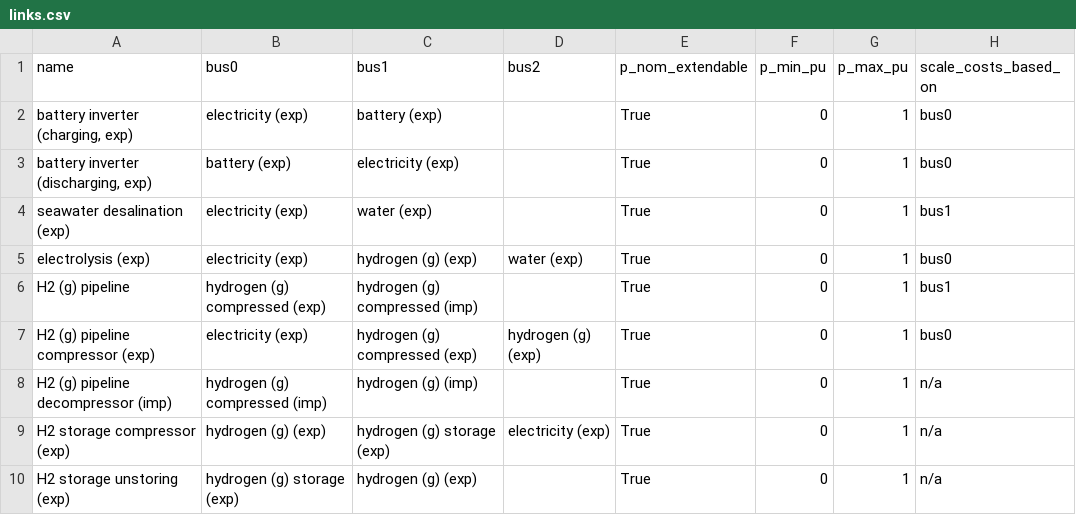
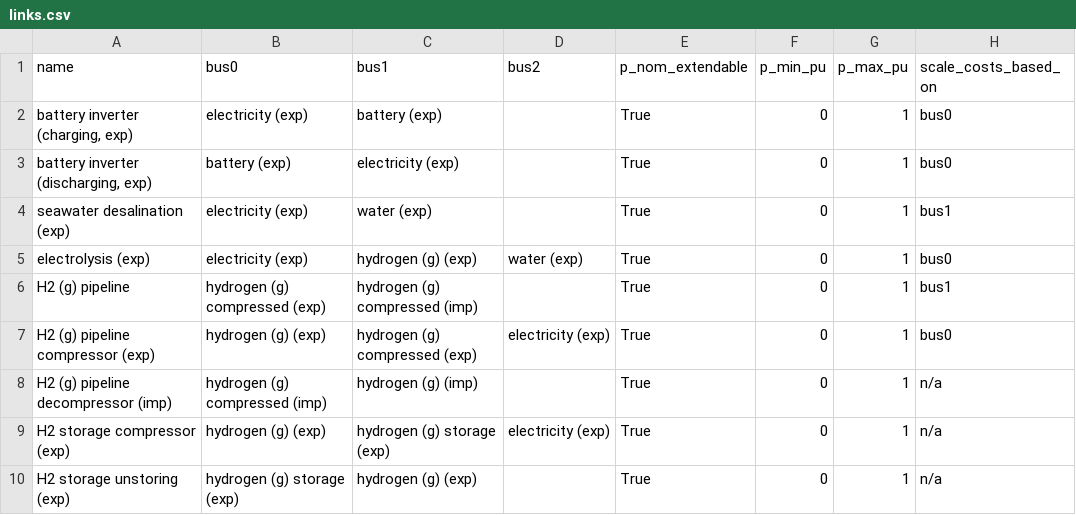
Before and after one commit to euronion/trace, a CSV file: escs/pipeline-h2/links.csv, drawn as a sheet.

Commit message:
Update links.csv

```diff
--- a/escs/pipeline-h2/links.csv
+++ b/escs/pipeline-h2/links.csv
@@ -6,3 +6,3 @@ electrolysis (exp),electricity (exp),hydrogen (g) (exp),water (exp),True,0,1,bus
 H2 (g) pipeline,hydrogen (g) compressed (exp),hydrogen (g) compressed (imp),,True,0,1,bus1
-H2 (g) pipeline compressor (exp),electricity (exp),hydrogen (g) compressed (exp),hydrogen (g) (exp),True,0,1,bus0
+H2 (g) pipeline compressor (exp),hydrogen (g) (exp),hydrogen (g) compressed (exp),electricity (exp),True,0,1,bus0
 H2 (g) pipeline decompressor (imp),hydrogen (g) compressed (imp),hydrogen (g) (imp),,True,0,1,n/a
```
